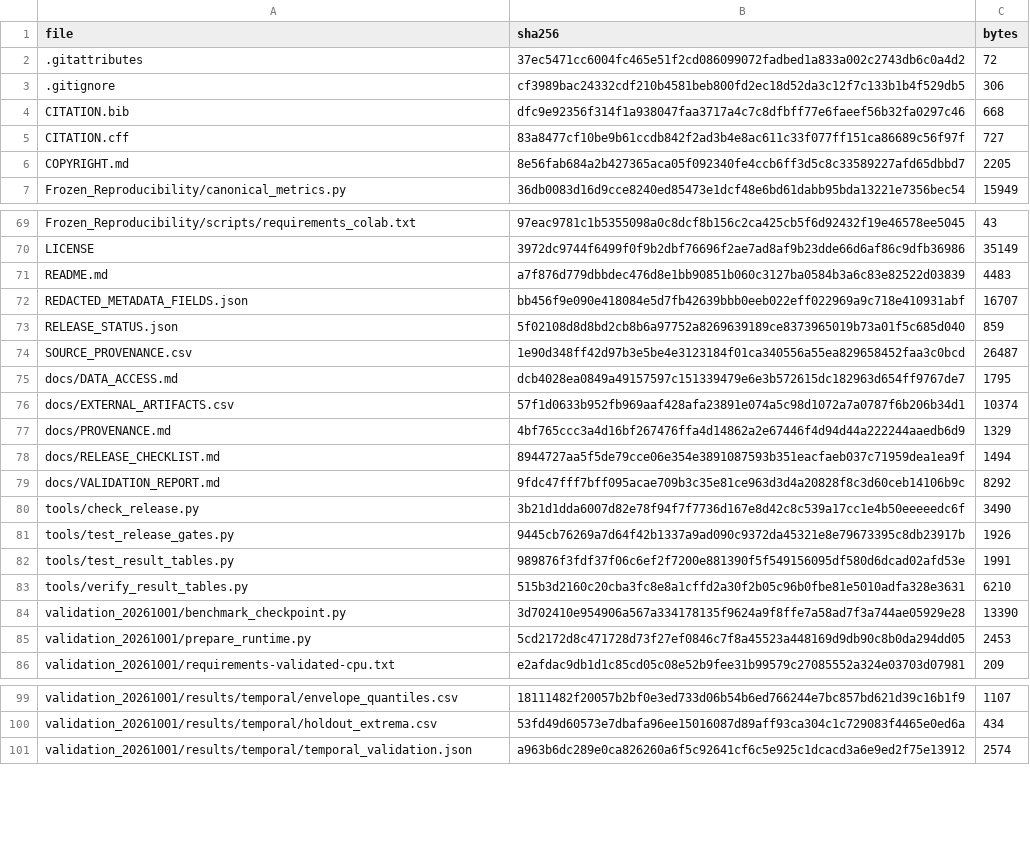
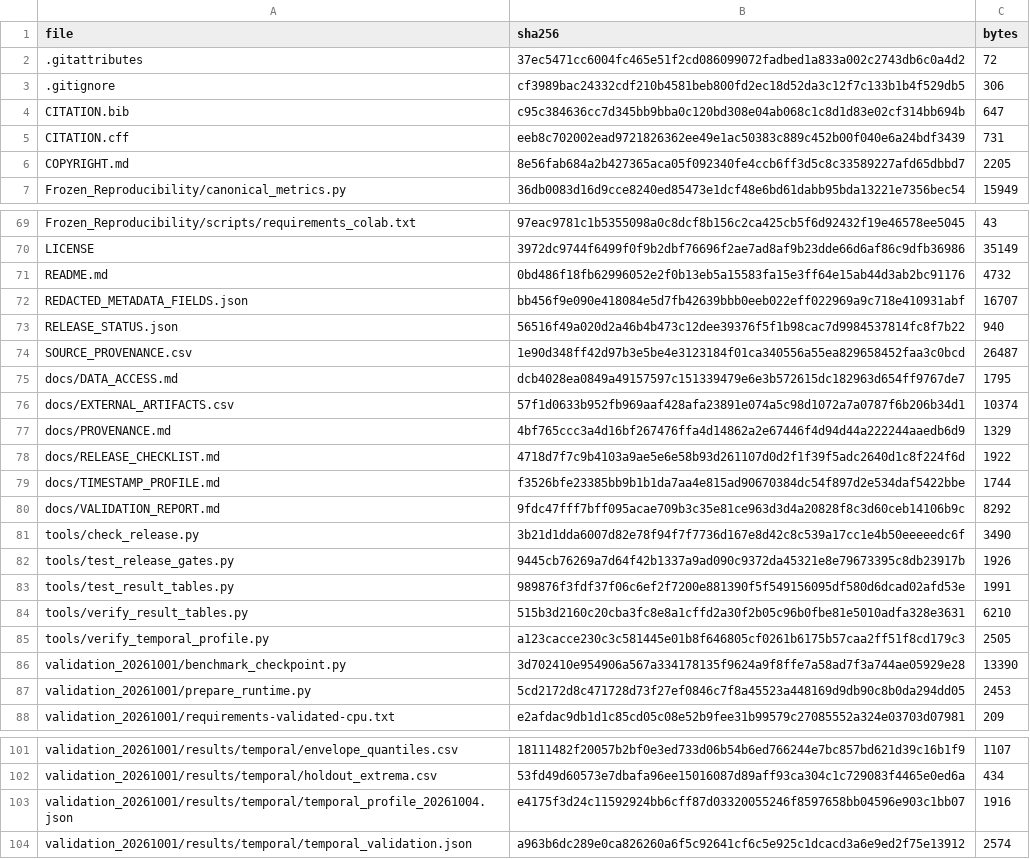
Before and after one commit to t0628930/phycomps, a CSV file: RELEASE_MANIFEST.csv, drawn as a sheet; only a part is shown, gaps mark what is left out.

Commit message:
Prepare public IJECE revision release and verify timestamp cadence

```diff
--- a/RELEASE_MANIFEST.csv
+++ b/RELEASE_MANIFEST.csv
@@ -3,4 +3,4 @@ file,sha256,bytes
 .gitignore,cf3989bac24332cdf210b4581beb800fd2ec18d52da3c12f7c133b1b4f529db5,306
-CITATION.bib,dfc9e92356f314f1a938047faa3717a4c7c8dfbff77e6faeef56b32fa0297c46,668
-CITATION.cff,83a8477cf10be9b61ccdb842f2ad3b4e8ac611c33f077ff151ca86689c56f97f,727
+CITATION.bib,c95c384636cc7d345bb9bba0c120bd308e04ab068c1c8d1d83e02cf314bb694b,647
+CITATION.cff,eeb8c702002ead9721826362ee49e1ac50383c889c452b00f040e6a24bdf3439,731
 COPYRIGHT.md,8e56fab684a2b427365aca05f092340fe4ccb6ff3d5c8c33589227afd65dbbd7,2205
@@ -70,5 +70,5 @@ Frozen_Reproducibility/scripts/requirements_colab.txt,97eac9781c1b5355098a0c8dcf
 LICENSE,3972dc9744f6499f0f9b2dbf76696f2ae7ad8af9b23dde66d6af86c9dfb36986,35149
-README.md,a7f876d779dbbdec476d8e1bb90851b060c3127ba0584b3a6c83e82522d03839,4483
+README.md,0bd486f18fb62996052e2f0b13eb5a15583fa15e3ff64e15ab44d3ab2bc91176,4732
 REDACTED_METADATA_FIELDS.json,bb456f9e090e418084e5d7fb42639bbb0eeb022eff022969a9c718e410931abf,16707
-RELEASE_STATUS.json,5f02108d8d8bd2cb8b6a97752a8269639189ce8373965019b73a01f5c685d040,859
+RELEASE_STATUS.json,56516f49a020d2a46b4b473c12dee39376f5f1b98cac7d9984537814fc8f7b22,940
 SOURCE_PROVENANCE.csv,1e90d348ff42d97b3e5be4e3123184f01ca340556a55ea829658452faa3c0bcd,26487
@@ -77,3 +77,4 @@ docs/EXTERNAL_ARTIFACTS.csv,57f1d0633b952fb969aaf428afa23891e074a5c98d1072a7a078
 docs/PROVENANCE.md,4bf765ccc3a4d16bf267476ffa4d14862a2e67446f4d94d44a222244aaedb6d9,1329
-docs/RELEASE_CHECKLIST.md,8944727aa5f5de79cce06e354e3891087593b351eacfaeb037c71959dea1ea9f,1494
+docs/RELEASE_CHECKLIST.md,4718d7f7c9b4103a9ae5e6e58b93d261107d0d2f1f39f5adc2640d1c8f224f6d,1922
+docs/TIMESTAMP_PROFILE.md,f3526bfe23385bb9b1b1da7aa4e815ad90670384dc54f897d2e534daf5422bbe,1744
 docs/VALIDATION_REPORT.md,9fdc47fff7bff095acae709b3c35e81ce963d3d4a20828f8c3d60ceb14106b9c,8292
@@ -83,2 +84,3 @@ tools/test_result_tables.py,989876f3fdf37f06c6ef2f7200e881390f5f549156095df580d6
 tools/verify_result_tables.py,515b3d2160c20cba3fc8e8a1cffd2a30f2b05c96b0fbe81e5010adfa328e3631,6210
+tools/verify_temporal_profile.py,a123cacce230c3c581445e01b8f646805cf0261b6175b57caa2ff51f8cd179c3,2505
 validation_20261001/benchmark_checkpoint.py,3d702410e954906a567a334178135f9624a9f8ffe7a58ad7f3a744ae05929e28,13390
@@ -100,2 +102,3 @@ validation_20261001/results/temporal/envelope_quantiles.csv,18111482f20057b2bf0e
 validation_20261001/results/temporal/holdout_extrema.csv,53fd49d60573e7dbafa96ee15016087d89aff93ca304c1c729083f4465e0ed6a,434
+validation_20261001/results/temporal/temporal_profile_20261004.json,e4175f3d24c11592924bb6cff87d03320055246f8597658bb04596e903c1bb07,1916
 validation_20261001/results/temporal/temporal_validation.json,a963b6dc289e0ca826260a6f5c92641cf6c5e925c1dcacd3a6e9ed2f75e13912,2574
```
Also changed, not shown: 8 other files.
